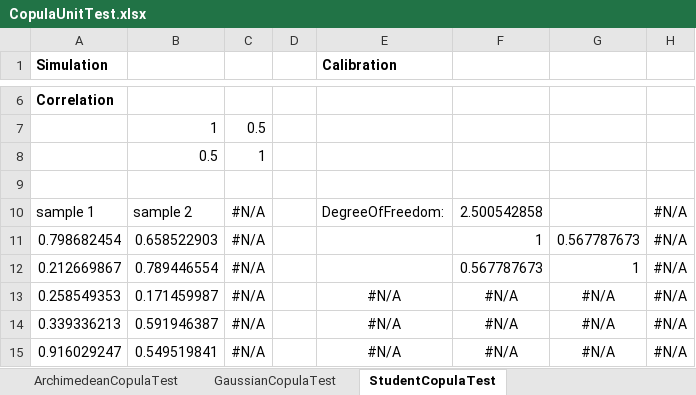
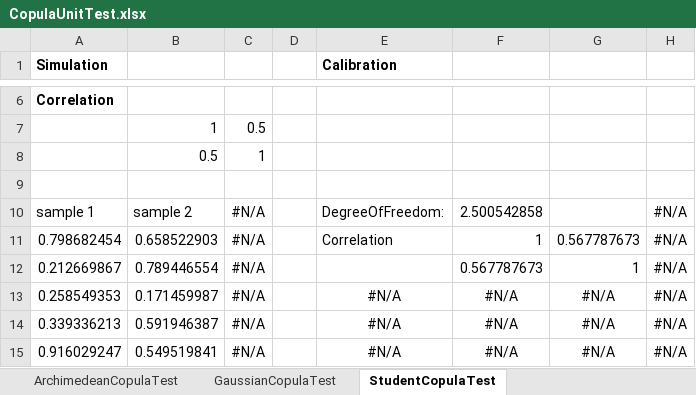
Before and after one commit to equation-trading/equation-trading.github.io, an Excel workbook: projects/CopulaUnitTest.xlsx, sheet StudentCopulaTest, drawn as a sheet; only a part is shown, gaps mark what is left out; values as stored, in another font and other column widths than the file's, no borders; the diff names each change by its address in the sheet, - before the commit and + after, or states it on an @@ line.

Commit message:
added details for copula

```diff
--- a/projects/CopulaUnitTest.xlsx (sheet StudentCopulaTest)
+++ b/projects/CopulaUnitTest.xlsx (sheet StudentCopulaTest)
-E11 (Calibration): (empty)
+E11 (Calibration): Correlation
```
Also changed, not shown: sheet ModelServiceTest, 4 other files.
